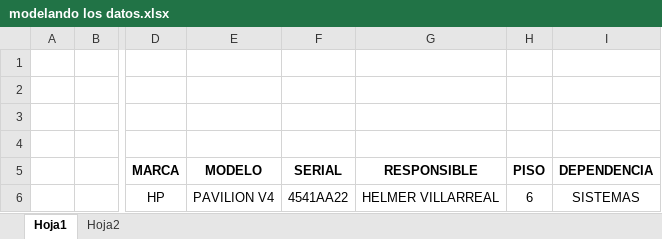
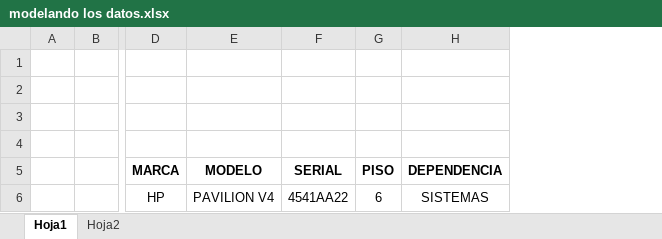
Before and after one commit to helmer9006/gessys-servidor, an Excel workbook: modelando los datos.xlsx, sheet Hoja1, drawn as a sheet; only a part is shown, gaps mark what is left out; values as stored, in another font and other column widths than the file's, no borders; the diff names each change by its address in the sheet, - before the commit and + after, or states it on an @@ line.

Commit message:
creado modelo de inventario

```diff
--- a/modelando los datos.xlsx (sheet Hoja1)
+++ b/modelando los datos.xlsx (sheet Hoja1)
-column G (RESPONSIBLE), row 6: HELMER VILLARREAL
```
Also changed, not shown: 6 other files.
